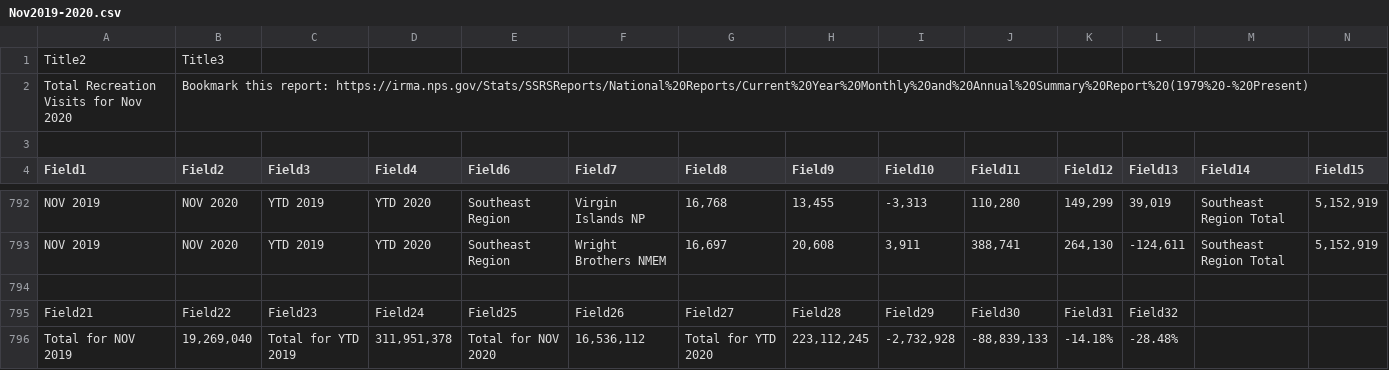
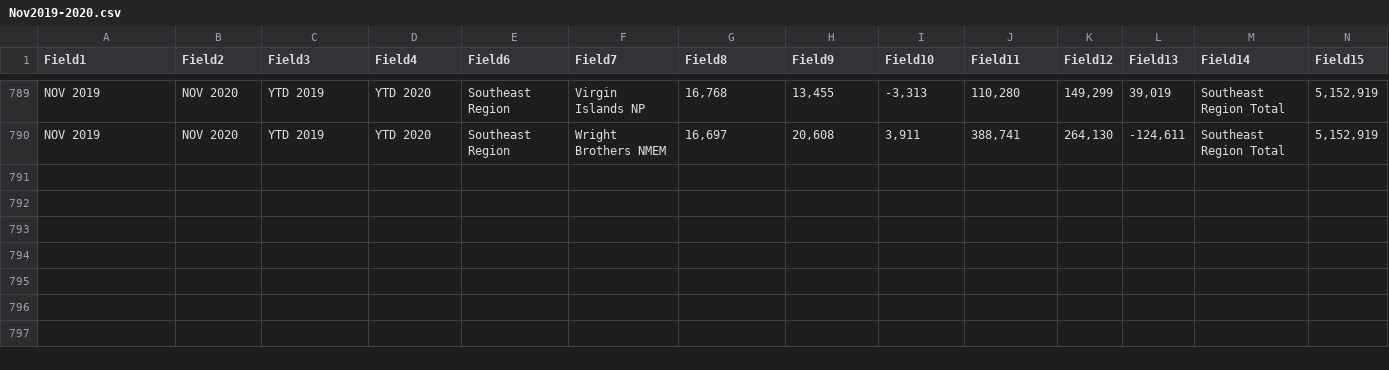
Before and after one commit to mqdhilla/COGS108_Repo, a CSV file: Nov2019-2020.csv, drawn as a sheet; only a part is shown, gaps mark what is left out; rows hold the shown columns only; the diff names each change by its address in the sheet, - before the commit and + after, or states it on an @@ line.

Commit message:
Update Nov2019-2020.csv

```diff
--- a/Nov2019-2020.csv
+++ b/Nov2019-2020.csv
-row 1: Title2 | Title3
-row 2: Total Recreation Visits for Nov 2020 | Bookmark this report: https://irma.nps.gov/Stats/SSRSReports/National%20Reports/Current%20Year%20Monthly%20and%20Annual%20Summary%20Report%20(1979%20-%20Present)
-row 3: (empty)
-row 794: (empty)
-row 795: Field21 | Field22 | Field23 | Field24 | Field25 | Field26 | Field27 | Field28 | Field29 | Field30 | Field31 | Field32
-row 796: Total for NOV 2019 | 19,269,040 | Total for YTD 2019 | 311,951,378 | Total for NOV 2020 | 16,536,112 | Total for YTD 2020 | 223,112,245 | -2,732,928 | -88,839,133 | -14.18% | -28.48%
```
